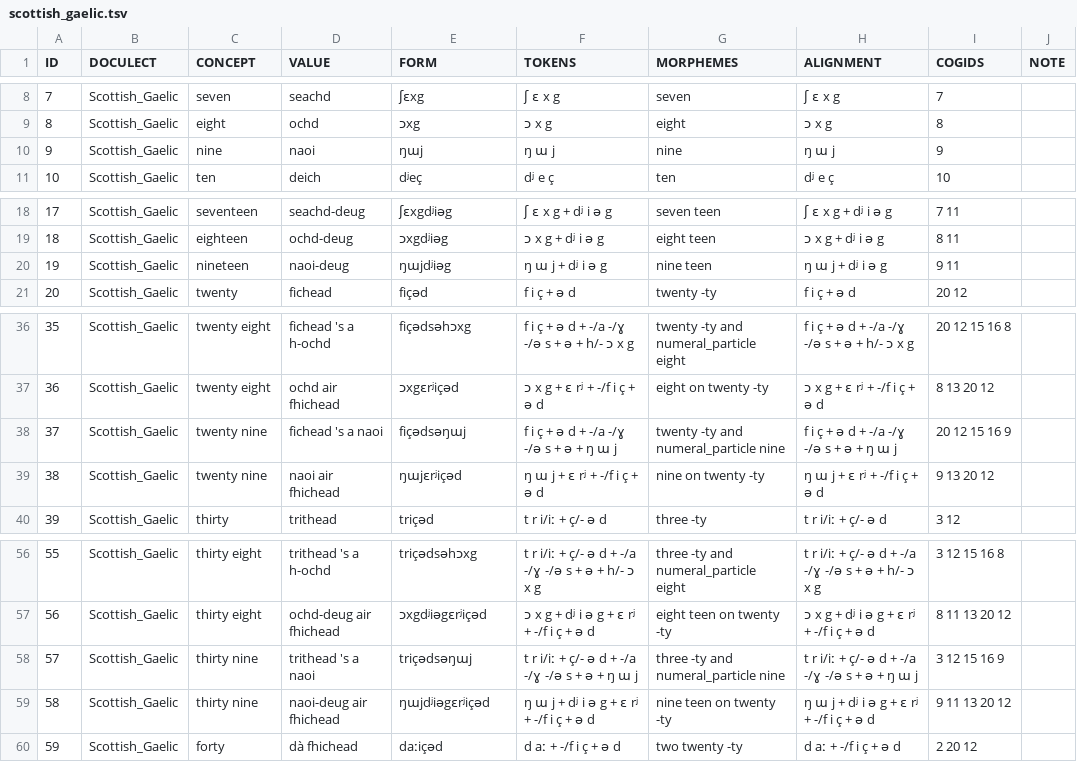
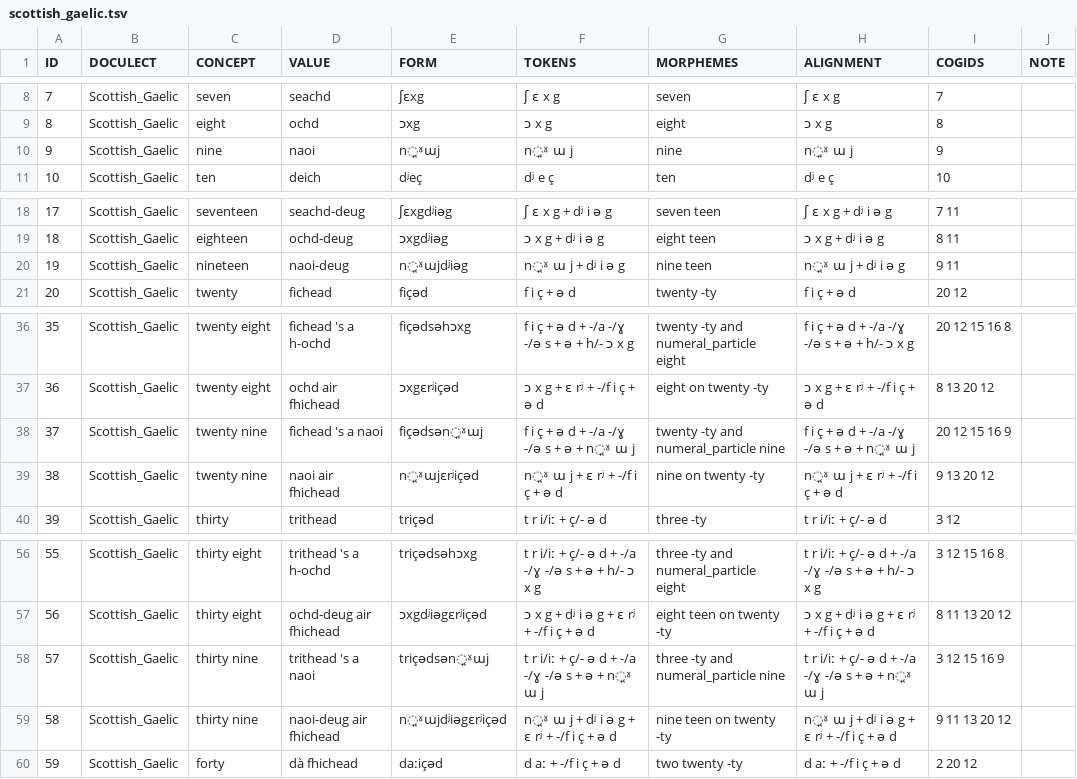
Before and after one commit to numeralbank/cosinus, a TSV file: raw/done/scottish_gaelic.tsv, drawn as a sheet; only a part is shown, gaps mark what is left out; the diff names each change by its address in the sheet, - before the commit and + after, or states it on an @@ line.

Commit message:
commit update

```diff
--- a/raw/done/scottish_gaelic.tsv
+++ b/raw/done/scottish_gaelic.tsv
-E10 (FORM): ŋɯj
+E10 (FORM): n̪ˠɯj
-F10 (TOKENS): ŋ ɯ j
+F10 (TOKENS): n̪ˠ ɯ j
-H10 (ALIGNMENT): ŋ ɯ j
+H10 (ALIGNMENT): n̪ˠ ɯ j
-E20 (FORM): ŋɯjdʲiəg
+E20 (FORM): n̪ˠɯjdʲiəg
-F20 (TOKENS): ŋ ɯ j + dʲ i ə g
+F20 (TOKENS): n̪ˠ ɯ j + dʲ i ə g
-H20 (ALIGNMENT): ŋ ɯ j + dʲ i ə g
+H20 (ALIGNMENT): n̪ˠ ɯ j + dʲ i ə g
-E38 (FORM): fiçədsəŋɯj
+E38 (FORM): fiçədsən̪ˠɯj
-F38 (TOKENS): f i ç + ə d + -/a -/ɣ -/ə s + ə + ŋ ɯ j
+F38 (TOKENS): f i ç + ə d + -/a -/ɣ -/ə s + ə + n̪ˠ ɯ j
-H38 (ALIGNMENT): f i ç + ə d + -/a -/ɣ -/ə s + ə + ŋ ɯ j
+H38 (ALIGNMENT): f i ç + ə d + -/a -/ɣ -/ə s + ə + n̪ˠ ɯ j
-E39 (FORM): ŋɯjɛrʲiçəd
+E39 (FORM): n̪ˠɯjɛrʲiçəd
-F39 (TOKENS): ŋ ɯ j + ɛ rʲ + -/f i ç + ə d
+F39 (TOKENS): n̪ˠ ɯ j + ɛ rʲ + -/f i ç + ə d
-H39 (ALIGNMENT): ŋ ɯ j + ɛ rʲ + -/f i ç + ə d
+H39 (ALIGNMENT): n̪ˠ ɯ j + ɛ rʲ + -/f i ç + ə d
-E58 (FORM): triçədsəŋɯj
+E58 (FORM): triçədsən̪ˠɯj
-F58 (TOKENS): …ə + ŋ ɯ j
+F58 (TOKENS): …ə + n̪ˠ ɯ j
-H58 (ALIGNMENT): …ə + ŋ ɯ j
+H58 (ALIGNMENT): …ə + n̪ˠ ɯ j
-E59 (FORM): ŋɯjdʲiəgɛrʲiçəd
+E59 (FORM): n̪ˠɯjdʲiəgɛrʲiçəd
-F59 (TOKENS): ŋ ɯ j + dʲ i ə g + ɛ rʲ + -/f i ç + ə d
+F59 (TOKENS): n̪ˠ ɯ j + dʲ i ə g + ɛ rʲ + -/f i ç + ə d
-H59 (ALIGNMENT): ŋ ɯ j + dʲ i ə g + ɛ rʲ + -/f i ç + ə d
+H59 (ALIGNMENT): n̪ˠ ɯ j + dʲ i ə g + ɛ rʲ + -/f i ç + ə d
```
